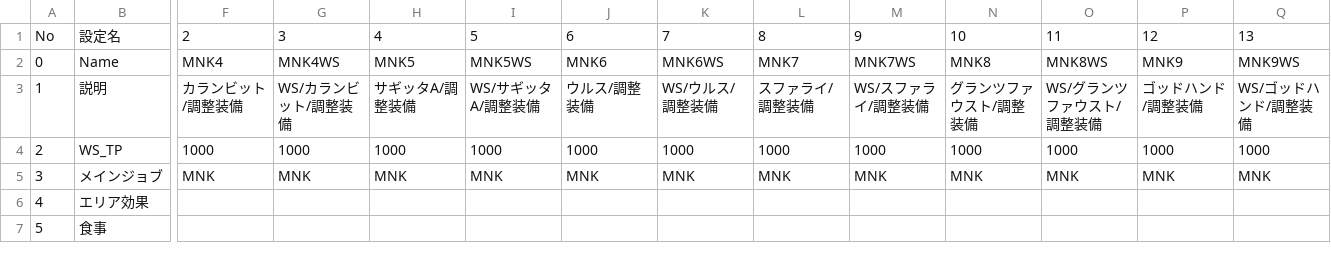
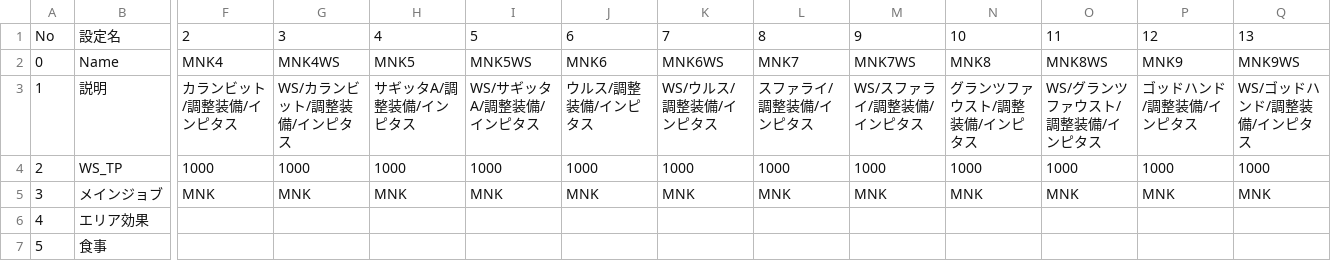
Before and after one commit to logdialy27/MNK_dps1, a CSV file: input1.csv, drawn as a sheet; only a part is shown, gaps mark what is left out; the diff names each change by its address in the sheet, - before the commit and + after, or states it on an @@ line.

```diff
--- a/input1.csv
+++ b/input1.csv
-F3: カランビット/調整装備
+F3: カランビット/調整装備/インピタス
-G3: WS/カランビット/調整装備
+G3: WS/カランビット/調整装備/インピタス
-H3: サギッタA/調整装備
+H3: サギッタA/調整装備/インピタス
-I3: WS/サギッタA/調整装備
+I3: WS/サギッタA/調整装備/インピタス
-J3: ウルス/調整装備
+J3: ウルス/調整装備/インピタス
-K3: WS/ウルス/調整装備
+K3: WS/ウルス/調整装備/インピタス
-L3: スファライ/調整装備
+L3: スファライ/調整装備/インピタス
-M3: WS/スファライ/調整装備
+M3: WS/スファライ/調整装備/インピタス
-N3: グランツファウスト/調整装備
+N3: グランツファウスト/調整装備/インピタス
-O3: WS/グランツファウスト/調整装備
+O3: WS/グランツファウスト/調整装備/インピタス
-P3: ゴッドハンド/調整装備
+P3: ゴッドハンド/調整装備/インピタス
-Q3: WS/ゴッドハンド/調整装備
+Q3: WS/ゴッドハンド/調整装備/インピタス
```
Also changed, not shown: 1 other file.
